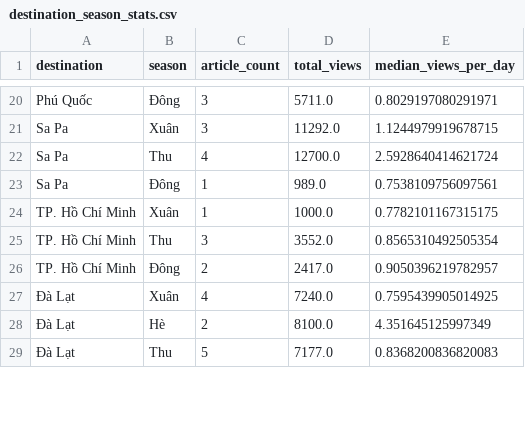
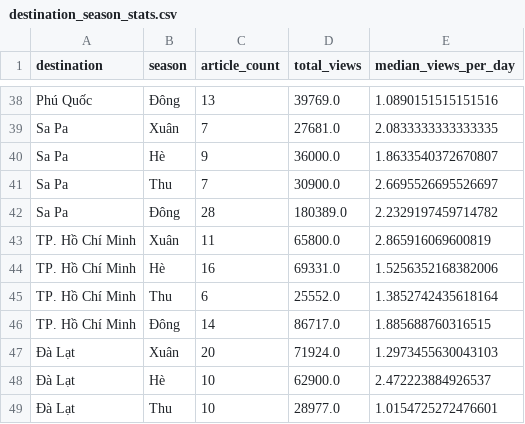
Before and after one commit to Icegozi/icegozi_travel_analysis, a CSV file: docs/data/destination_season_stats.csv, drawn as a sheet; only a part is shown, gaps mark what is left out; addresses are those after the commit; the diff covers the shown part only; the diff names each change by its address in the sheet, - before the commit and + after, or states it on an @@ line.

```diff
--- a/docs/data/destination_season_stats.csv
+++ b/docs/data/destination_season_stats.csv
-C38 (article_count): 3
+C38 (article_count): 13
-D38 (total_views): 5711.0
+D38 (total_views): 39769.0
-E38 (median_views_per_day): 0.8029197080291971
+E38 (median_views_per_day): 1.0890151515151516
-C39 (article_count): 3
+C39 (article_count): 7
-D39 (total_views): 11292.0
+D39 (total_views): 27681.0
-E39 (median_views_per_day): 1.1244979919678715
+E39 (median_views_per_day): 2.0833333333333335
+row 40: Sa Pa | Hè | 9 | 36000.0 | 1.8633540372670807
-C41 (article_count): 4
+C41 (article_count): 7
-D41 (total_views): 12700.0
+D41 (total_views): 30900.0
-E41 (median_views_per_day): 2.5928640414621724
+E41 (median_views_per_day): 2.6695526695526697
-C42 (article_count): 1
+C42 (article_count): 28
-D42 (total_views): 989.0
+D42 (total_views): 180389.0
-E42 (median_views_per_day): 0.7538109756097561
+E42 (median_views_per_day): 2.2329197459714782
-C43 (article_count): 1
+C43 (article_count): 11
-D43 (total_views): 1000.0
+D43 (total_views): 65800.0
-E43 (median_views_per_day): 0.7782101167315175
+E43 (median_views_per_day): 2.865916069600819
+row 44: TP. Hồ Chí Minh | Hè | 16 | 69331.0 | 1.5256352168382006
-C45 (article_count): 3
+C45 (article_count): 6
-D45 (total_views): 3552.0
+D45 (total_views): 25552.0
-E45 (median_views_per_day): 0.8565310492505354
+E45 (median_views_per_day): 1.3852742435618164
-C46 (article_count): 2
+C46 (article_count): 14
-D46 (total_views): 2417.0
+D46 (total_views): 86717.0
-E46 (median_views_per_day): 0.9050396219782957
+E46 (median_views_per_day): 1.885688760316515
-C47 (article_count): 4
+C47 (article_count): 20
-D47 (total_views): 7240.0
+D47 (total_views): 71924.0
-E47 (median_views_per_day): 0.7595439905014925
+E47 (median_views_per_day): 1.2973455630043103
-C48 (article_count): 2
+C48 (article_count): 10
-D48 (total_views): 8100.0
+D48 (total_views): 62900.0
-E48 (median_views_per_day): 4.351645125997349
+E48 (median_views_per_day): 2.472223884926537
-C49 (article_count): 5
+C49 (article_count): 10
-D49 (total_views): 7177.0
+D49 (total_views): 28977.0
-E49 (median_views_per_day): 0.8368200836820083
+E49 (median_views_per_day): 1.0154725272476601
```
Also changed, not shown: 19 added rows and 58 edited cells elsewhere in this file, docs/data/destination_opportunity_scores.csv, 13 other files.
